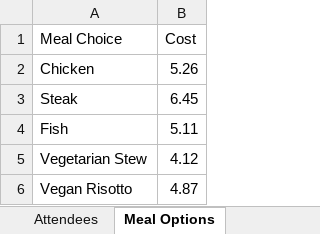
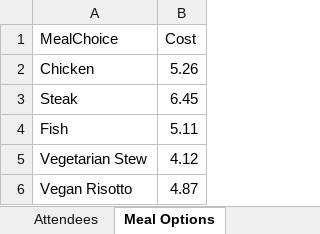
Before and after one commit to QA365-co-uk/QAPAESS, an Excel workbook: Lab Files/EventPlanning.xlsx, sheet Meal Options, drawn as a sheet; values as stored, in another font and other column widths than the file's, no borders; table styles not drawn; the diff names each change by its address in the sheet, - before the commit and + after, or states it on an @@ line.

```diff
--- a/Lab Files/EventPlanning.xlsx (sheet Meal Options)
+++ b/Lab Files/EventPlanning.xlsx (sheet Meal Options)
-A1: Meal Choice
+A1: MealChoice
```
Also changed, not shown: sheet Attendees, 2 other files.
